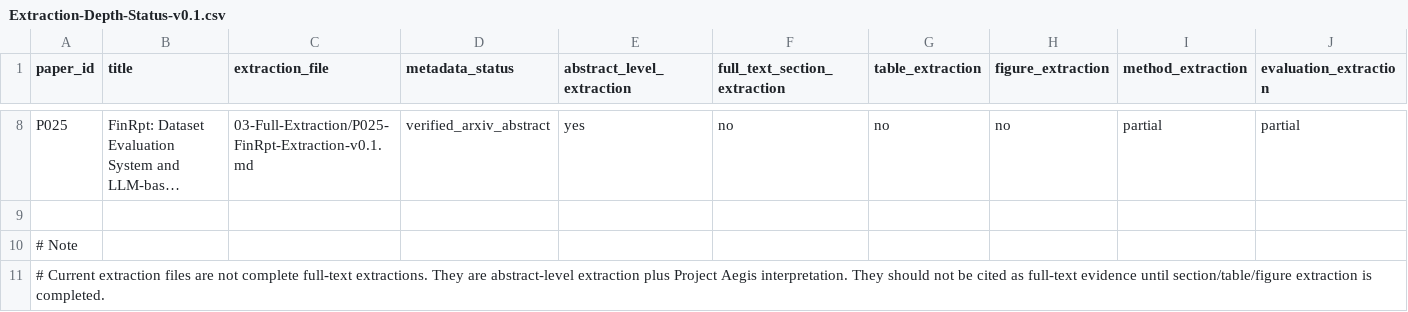
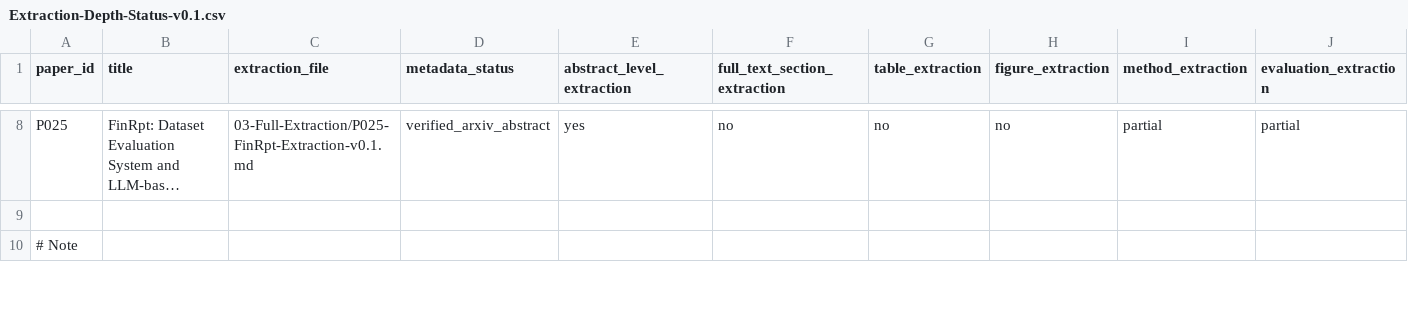
Before and after one commit to DochiDonChi/PoemMining, a CSV file: Project-Aegis/03-Full-Extraction/Extraction-Depth-Status-v0.1.csv, drawn as a sheet; only a part is shown, gaps mark what is left out; long unchanged cells end in …; removed rows and columns are numbered as before the commit, all else as after; rows hold the shown columns only; the diff covers the shown part only; the diff names each change by its address in the sheet, - before the commit and + after, or states it on an @@ line.

```diff
--- a/Project-Aegis/03-Full-Extraction/Extraction-Depth-Status-v0.1.csv
+++ b/Project-Aegis/03-Full-Extraction/Extraction-Depth-Status-v0.1.csv
-row 11: # Current extraction files are not complete full-text extractions. They are abstract-level extraction plus Project Aegis interpretation. They should not be cited as full-text evidence until section/table/figure extraction is completed.
```
Also changed, not shown: 1 added row and 4 edited cells elsewhere in this file.
